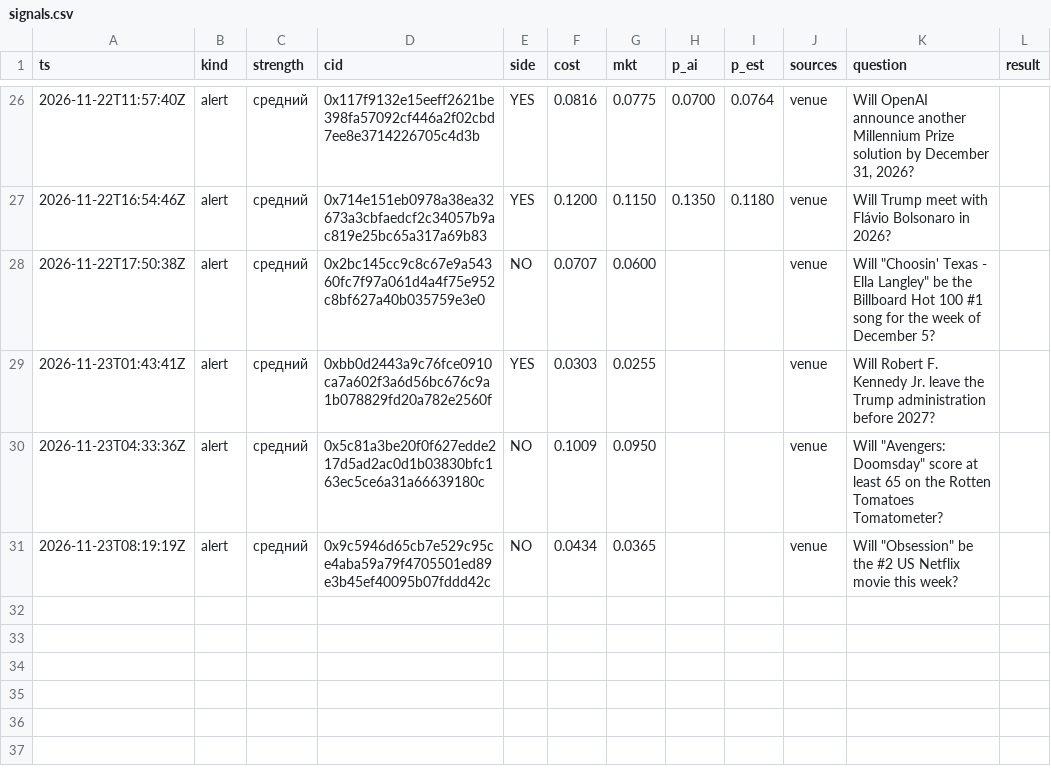
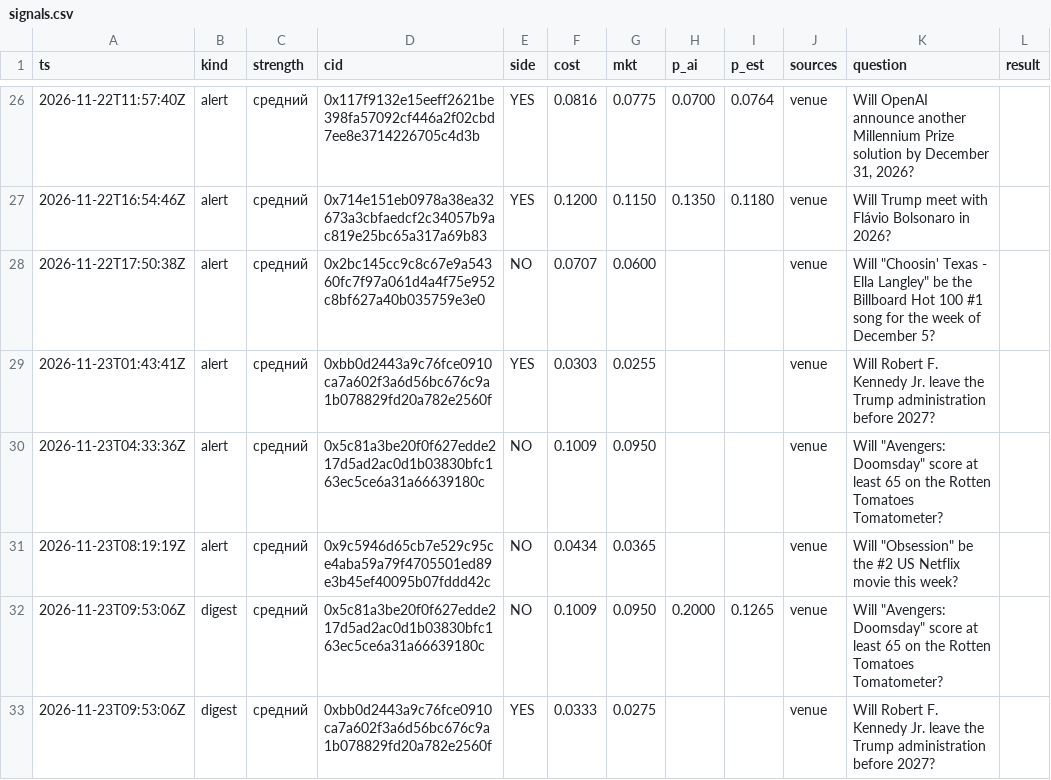
Before and after one commit to 2akklaktu-hue/polymarket, a CSV file: data/live/signals.csv, drawn as a sheet; only a part is shown, gaps mark what is left out.

```diff
--- a/data/live/signals.csv
+++ b/data/live/signals.csv
@@ -31 +31,3 @@ ts,kind,strength,cid,side,cost,mkt,p_ai,p_est,sources,question,result
 2026-11-23T08:19:19Z,alert,средний,0x9c5946d65cb7e529c95ce4aba59a79f4705501ed89e3b45ef40095b07fddd42c,NO,0.0434,0.0365,,,venue,"Will ""Obsession"" be the #2 US Netflix movie this week?",
+2026-11-23T09:53:06Z,digest,средний,0x5c81a3be20f0f627edde217d5ad2ac0d1b03830bfc163ec5ce6a31a66639180c,NO,0.1009,0.0950,0.2000,0.1265,venue,"Will ""Avengers: Doomsday"" score at least 65 on the Rotten Tomatoes Tomatometer?",
+2026-11-23T09:53:06Z,digest,средний,0xbb0d2443a9c76fce0910ca7a602f3a6d56bc676c9a1b078829fd20a782e2560f,YES,0.0333,0.0275,,,venue,Will Robert F. Kennedy Jr. leave the Trump administration before 2027?,
```
Also changed, not shown: data/live/markets.csv, 2 other files.
